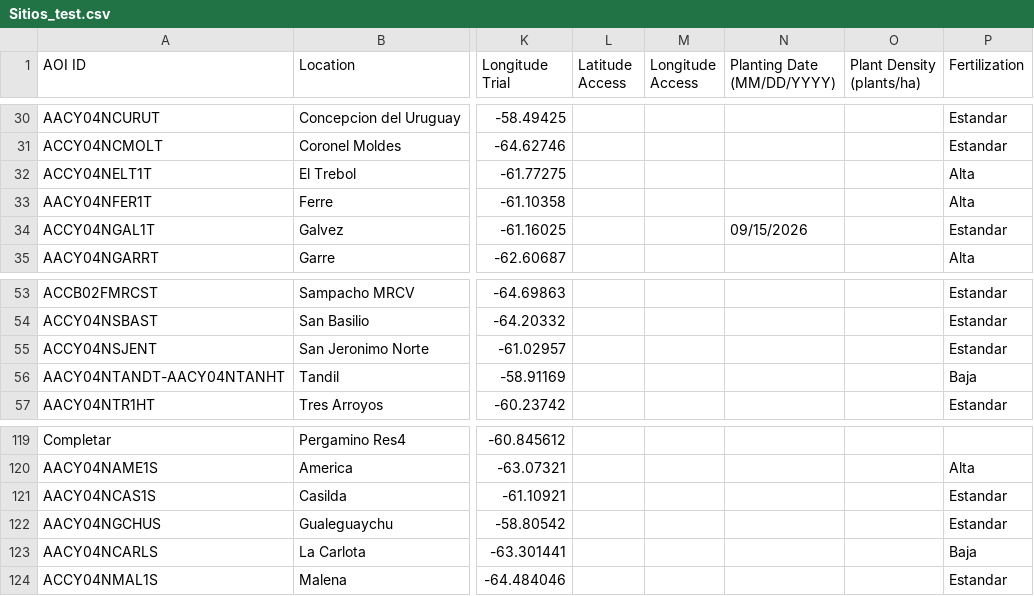
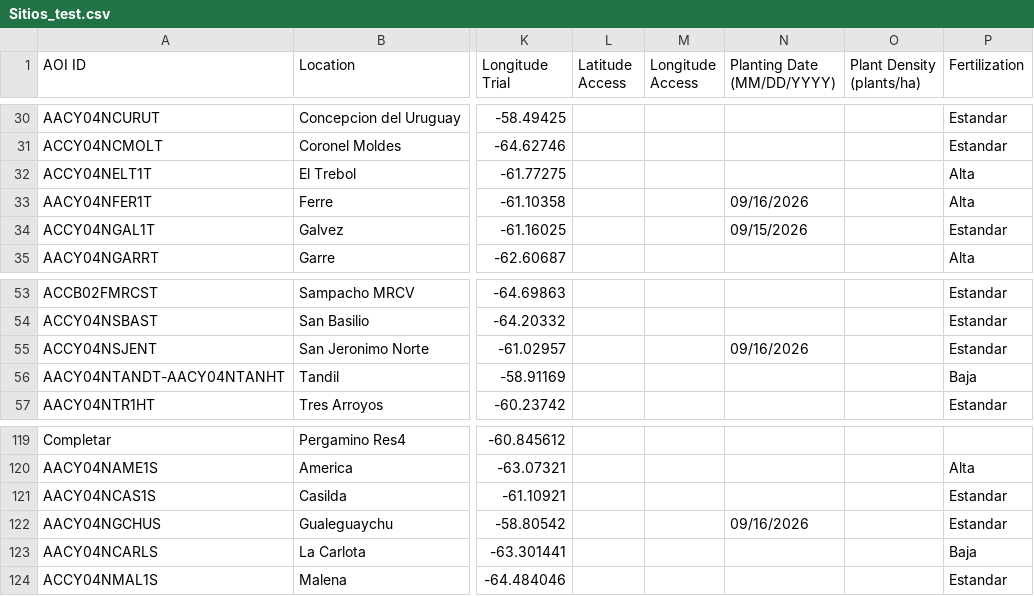
Before and after one commit to LAAR-TESTING-AR/field-trial-platform, a CSV file: Sitios_test.csv, drawn as a sheet; only a part is shown, gaps mark what is left out; the diff names each change by its address in the sheet, - before the commit and + after, or states it on an @@ line.

Commit message:
Actualizacion automatica de Sitios.csv desde SharePoint

```diff
--- a/Sitios_test.csv
+++ b/Sitios_test.csv
-N33 (Planting Date (MM/DD/YYYY)): (empty)
+N33 (Planting Date (MM/DD/YYYY)): 09/16/2026
-N55 (Planting Date (MM/DD/YYYY)): (empty)
+N55 (Planting Date (MM/DD/YYYY)): 09/16/2026
-N122 (Planting Date (MM/DD/YYYY)): (empty)
+N122 (Planting Date (MM/DD/YYYY)): 09/16/2026
```
